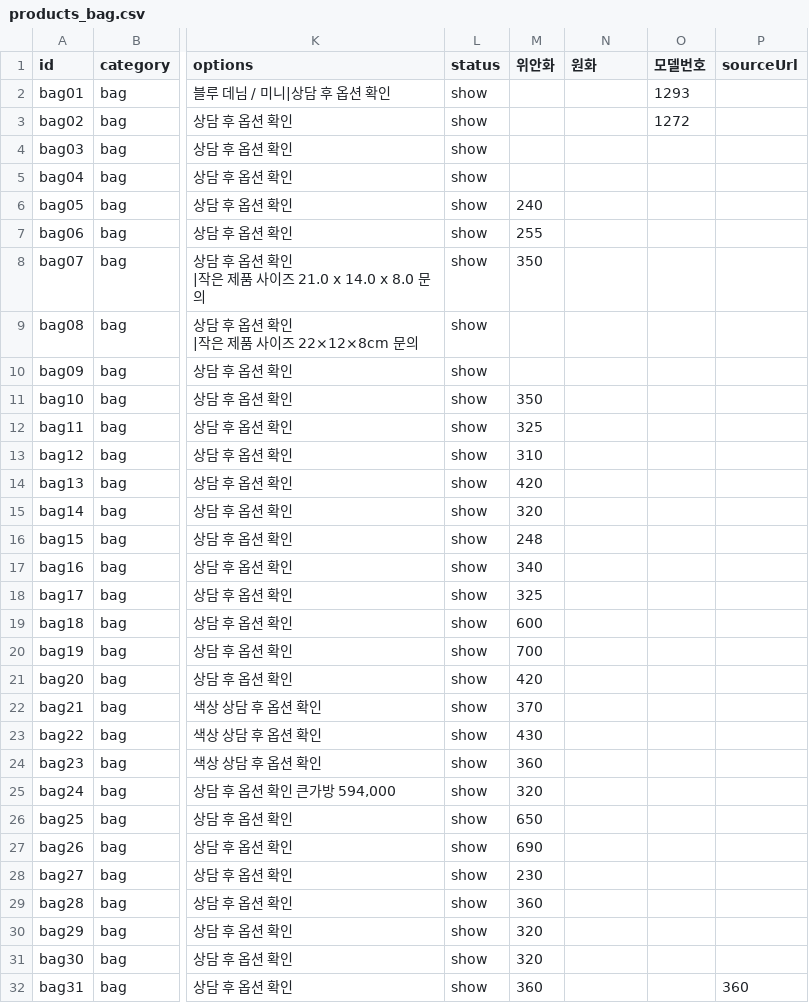
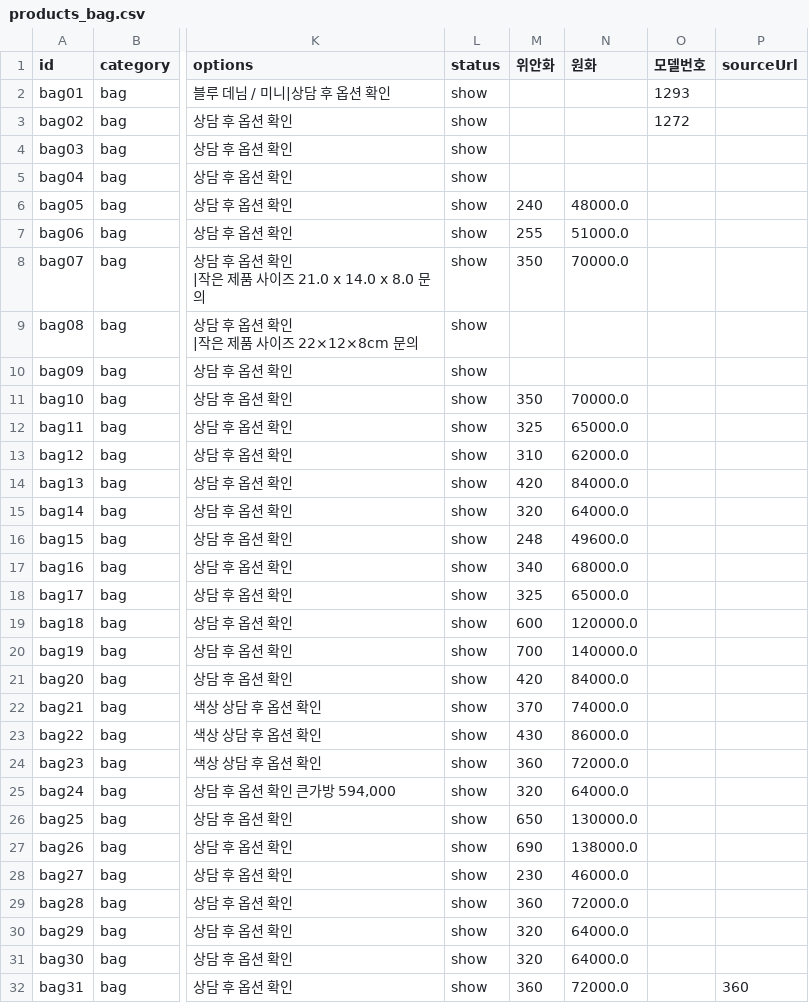
Before and after one commit to buying-agent/buying-agent.github.io, a CSV file: data/products_bag.csv, drawn as a sheet; only a part is shown, gaps mark what is left out; the diff covers the shown part only; the diff names each change by its address in the sheet, - before the commit and + after, or states it on an @@ line.

```diff
--- a/data/products_bag.csv
+++ b/data/products_bag.csv
-N6 (원화): (empty)
+N6 (원화): 48000.0
-N7 (원화): (empty)
+N7 (원화): 51000.0
-N8 (원화): (empty)
+N8 (원화): 70000.0
-N11 (원화): (empty)
+N11 (원화): 70000.0
-N12 (원화): (empty)
+N12 (원화): 65000.0
-N13 (원화): (empty)
+N13 (원화): 62000.0
-N14 (원화): (empty)
+N14 (원화): 84000.0
-N15 (원화): (empty)
+N15 (원화): 64000.0
-N16 (원화): (empty)
+N16 (원화): 49600.0
-N17 (원화): (empty)
+N17 (원화): 68000.0
-N18 (원화): (empty)
+N18 (원화): 65000.0
-N19 (원화): (empty)
+N19 (원화): 120000.0
-N20 (원화): (empty)
+N20 (원화): 140000.0
-N21 (원화): (empty)
+N21 (원화): 84000.0
-N22 (원화): (empty)
+N22 (원화): 74000.0
-N23 (원화): (empty)
+N23 (원화): 86000.0
-N24 (원화): (empty)
+N24 (원화): 72000.0
-N25 (원화): (empty)
+N25 (원화): 64000.0
-N26 (원화): (empty)
+N26 (원화): 130000.0
-N27 (원화): (empty)
+N27 (원화): 138000.0
-N28 (원화): (empty)
+N28 (원화): 46000.0
-N29 (원화): (empty)
+N29 (원화): 72000.0
-N30:N31 (원화): (empty)
+N30:N31 (원화): 64000.0
-N32 (원화): (empty)
+N32 (원화): 72000.0
```
Also changed, not shown: 49 edited cells elsewhere in this file, data/products_clothes.csv, data/products_etc.csv, 4 other files.
